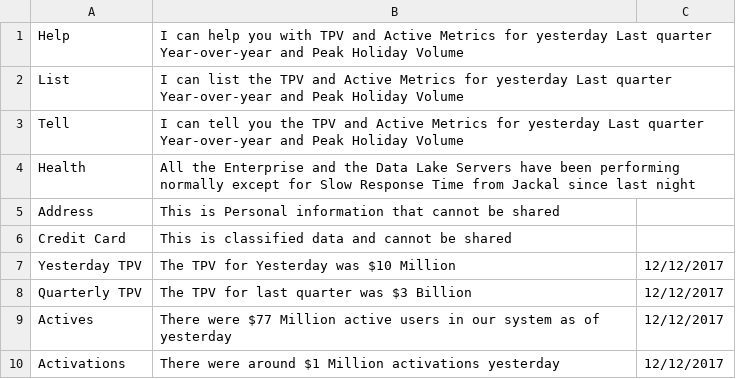
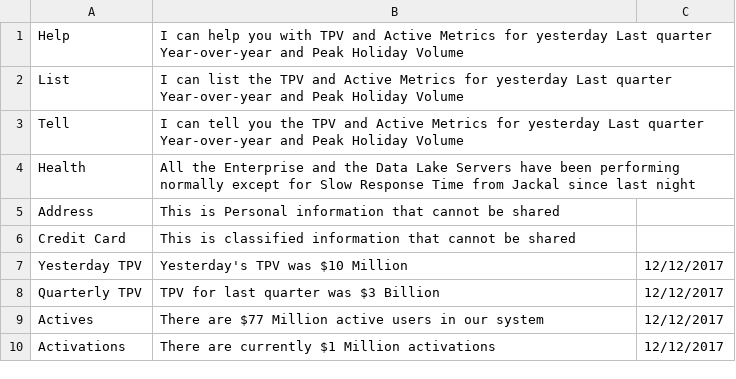
Before and after one commit to nerdanity/ReadCSV2, a CSV file: myMemory.csv, drawn as a sheet.

Commit message:
Update myMemory.csv

```diff
--- a/myMemory.csv
+++ b/myMemory.csv
@@ -5,6 +5,6 @@ Health,All the Enterprise  and the Data Lake Servers have been performing norma
 Address,This is Personal information that cannot be shared,
-Credit Card,This is classified data and cannot be shared,
-Yesterday TPV,The TPV for Yesterday was $10 Million,12/12/2017
-Quarterly TPV,The TPV for last quarter was $3 Billion,12/12/2017
-Actives,There were $77 Million active users in our system as of yesterday,12/12/2017
-Activations,There were around $1 Million activations yesterday,12/12/2017
+Credit Card,This is classified information that cannot be shared,
+Yesterday TPV,Yesterday's TPV was $10 Million,12/12/2017
+Quarterly TPV, TPV for last quarter was $3 Billion,12/12/2017
+Actives,There are $77 Million active users in our system,12/12/2017
+Activations,There are currently $1 Million activations,12/12/2017
```
